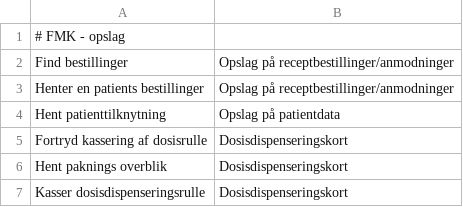
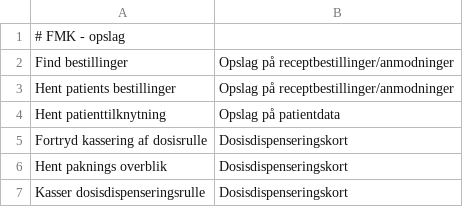
Before and after one commit to trifork/fmk-minlog-categories, a CSV file: src/MinLogActionMap.csv, drawn as a sheet; only a part is shown.

Commit message:
FMK-5268 Rettet tekst

```diff
--- a/src/MinLogActionMap.csv
+++ b/src/MinLogActionMap.csv
@@ -2,3 +2,3 @@
 Find bestillinger;Opslag på receptbestillinger/anmodninger
-Henter en patients bestillinger;Opslag på receptbestillinger/anmodninger
+Hent patients bestillinger;Opslag på receptbestillinger/anmodninger
 Hent patienttilknytning;Opslag på patientdata
```
